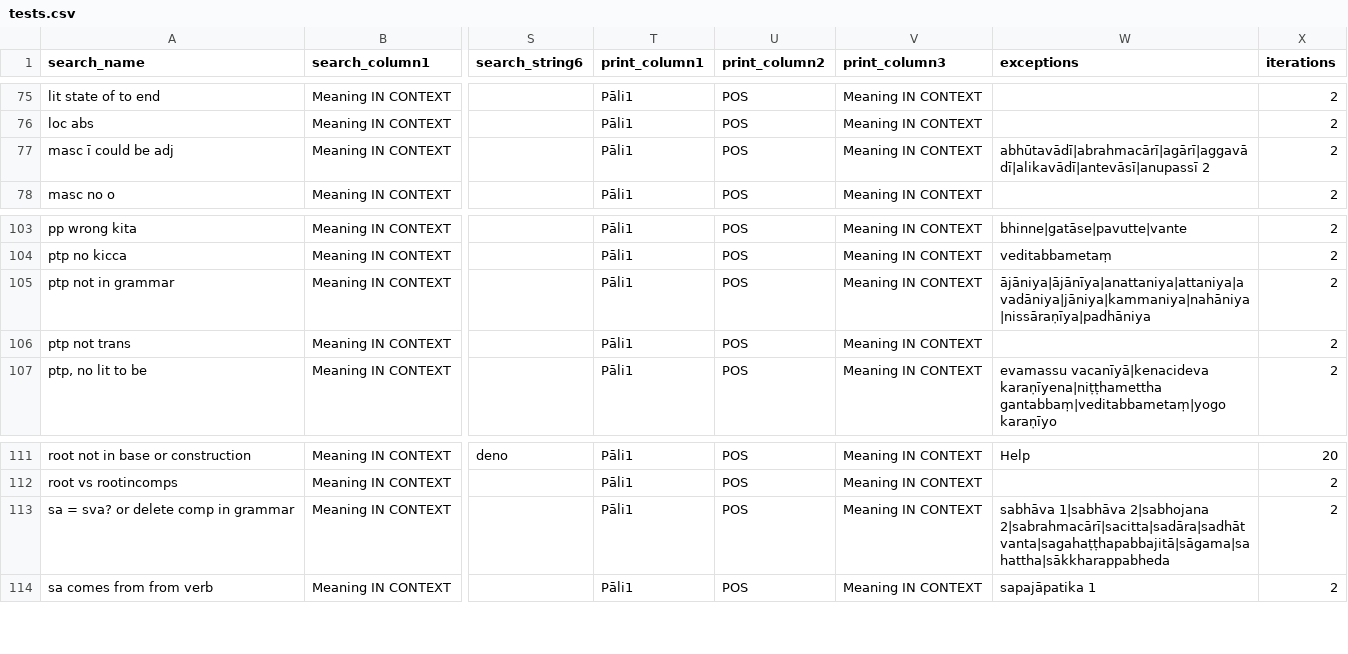
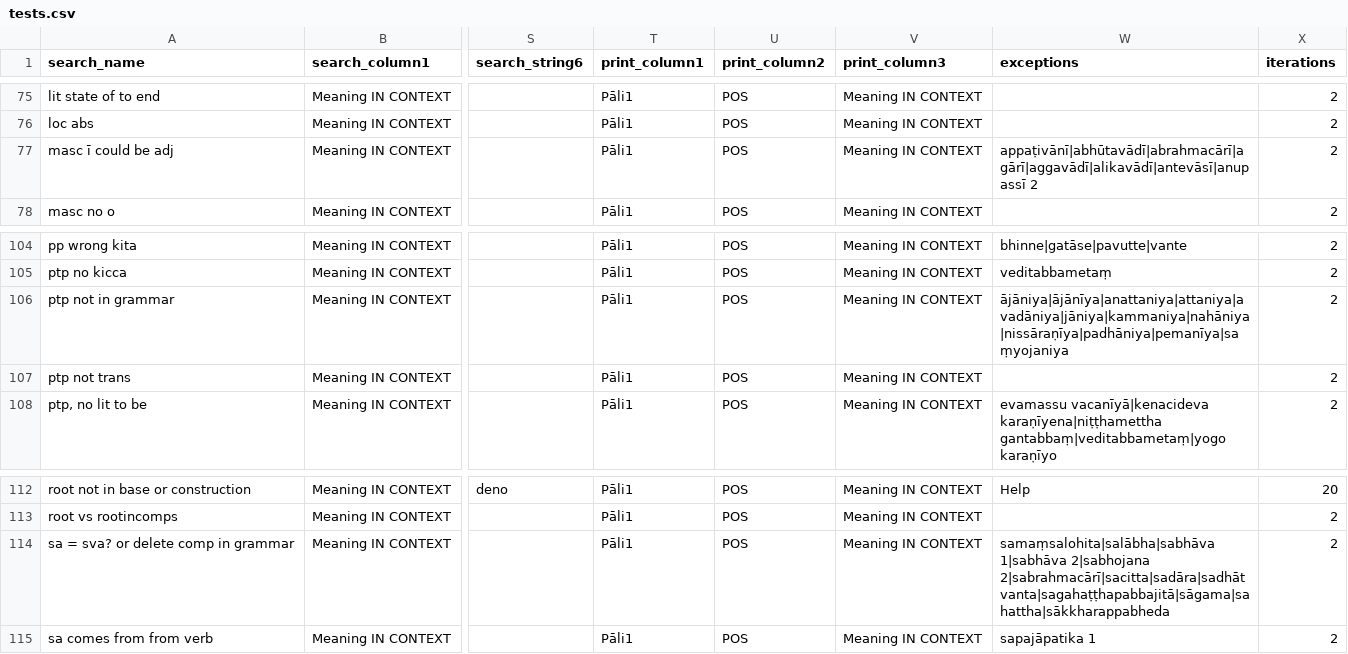
Before and after one commit to digitalpalidictionary/data-tests, a CSV file: tests.csv, drawn as a sheet; only a part is shown, gaps mark what is left out; addresses are those after the commit; the diff covers the shown part only; the diff names each change by its address in the sheet, - before the commit and + after, or states it on an @@ line.

```diff
--- a/tests.csv
+++ b/tests.csv
-W77 (exceptions): abhūtavādī|abrahmacārī|agārī|aggavādī|alikavādī|antevāsī|anupassī 2
+W77 (exceptions): appaṭivānī|abhūtavādī|abrahmacārī|agārī|aggavādī|alikavādī|antevāsī|anupassī 2
-W106 (exceptions): ājāniya|ājānīya|anattaniya|attaniya|avadāniya|jāniya|kammaniya|nahāniya|nissāraṇīya|padhāniya
+W106 (exceptions): ājāniya|ājānīya|anattaniya|attaniya|avadāniya|jāniya|kammaniya|nahāniya|nissāraṇīya|padhāniya|pemanīya|saṃyojaniya
-W114 (exceptions): sabhāva 1|sabhāva 2|sabhojana…
+W114 (exceptions): samaṃsalohita|salābha|sabhāva 1|sabhāva 2|sabhojana…
```
Also changed, not shown: 2 added rows and 15 edited cells elsewhere in this file, 2 other files.
